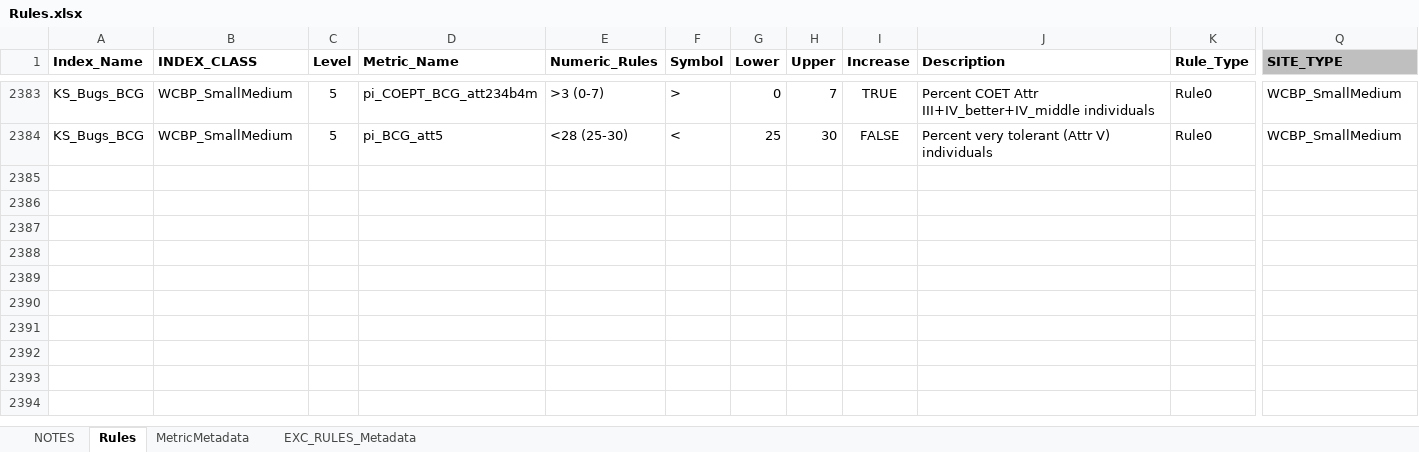
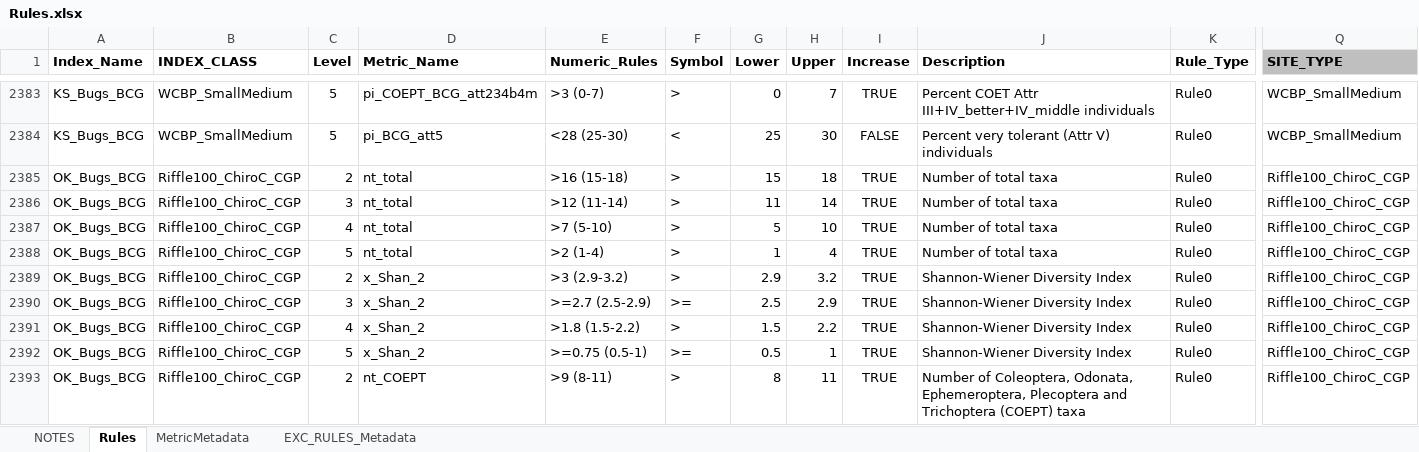
Before and after one commit to leppott/BCGcalc, an Excel workbook: inst/extdata/Rules.xlsx, sheet Rules, drawn as a sheet; only a part is shown, gaps mark what is left out; values as stored, in another font and other column widths than the file's, no borders; conditional formats not drawn; rows hold the shown columns only; the diff covers the shown part only; the diff names each change by its address in the sheet, - before the commit and + after, or states it on an @@ line.

Commit message:
v2.1.0.9037
Added rules for Oklahoma associated with GP BCG

```diff
--- a/inst/extdata/Rules.xlsx (sheet Rules)
+++ b/inst/extdata/Rules.xlsx (sheet Rules)
+row 2385: OK_Bugs_BCG | Riffle100_ChiroC_CGP | 2 | nt_total | >16 (15-18) | > | 15 | 18 | TRUE | Number of total taxa | Rule0 | Riffle100_ChiroC_CGP
+row 2386: OK_Bugs_BCG | Riffle100_ChiroC_CGP | 3 | nt_total | >12 (11-14) | > | 11 | 14 | TRUE | Number of total taxa | Rule0 | Riffle100_ChiroC_CGP
+row 2387: OK_Bugs_BCG | Riffle100_ChiroC_CGP | 4 | nt_total | >7 (5-10) | > | 5 | 10 | TRUE | Number of total taxa | Rule0 | Riffle100_ChiroC_CGP
+row 2388: OK_Bugs_BCG | Riffle100_ChiroC_CGP | 5 | nt_total | >2 (1-4) | > | 1 | 4 | TRUE | Number of total taxa | Rule0 | Riffle100_ChiroC_CGP
+row 2389: OK_Bugs_BCG | Riffle100_ChiroC_CGP | 2 | x_Shan_2 | >3 (2.9-3.2) | > | 2.9 | 3.2 | TRUE | Shannon-Wiener Diversity Index | Rule0 | Riffle100_ChiroC_CGP
+row 2390: OK_Bugs_BCG | Riffle100_ChiroC_CGP | 3 | x_Shan_2 | >=2.7 (2.5-2.9) | >= | 2.5 | 2.9 | TRUE | Shannon-Wiener Diversity Index | Rule0 | Riffle100_ChiroC_CGP
+row 2391: OK_Bugs_BCG | Riffle100_ChiroC_CGP | 4 | x_Shan_2 | >1.8 (1.5-2.2) | > | 1.5 | 2.2 | TRUE | Shannon-Wiener Diversity Index | Rule0 | Riffle100_ChiroC_CGP
+row 2392: OK_Bugs_BCG | Riffle100_ChiroC_CGP | 5 | x_Shan_2 | >=0.75 (0.5-1) | >= | 0.5 | 1 | TRUE | Shannon-Wiener Diversity Index | Rule0 | Riffle100_ChiroC_CGP
+row 2393: OK_Bugs_BCG | Riffle100_ChiroC_CGP | 2 | nt_COEPT | >9 (8-11) | > | 8 | 11 | TRUE | Number of Coleoptera, Odonata, Ephemeroptera, Plecoptera and Trichoptera (COEPT) taxa | Rule0 | Riffle100_ChiroC_CGP
```
Also changed, not shown: 57 added rows elsewhere in this sheet.
